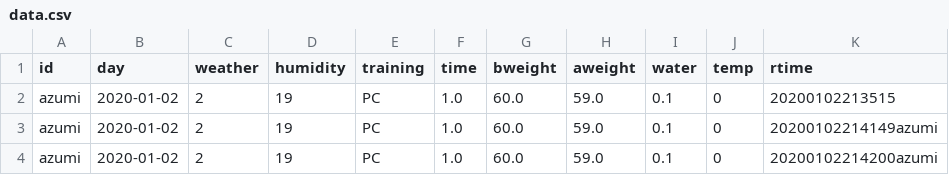
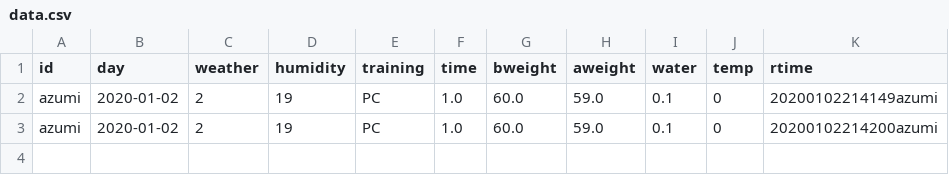
Before and after one commit to azm17/app0702, a CSV file: data.csv, drawn as a sheet.

```diff
--- a/data.csv
+++ b/data.csv
@@ -1,3 +1,2 @@
 id,day,weather,humidity,training,time,bweight,aweight,water,temp,rtime
-azumi,2020-01-02,2,19,PC,1.0,60.0,59.0,0.1,0,20200102213515
 azumi,2020-01-02,2,19,PC,1.0,60.0,59.0,0.1,0,20200102214149azumi
```
Also changed, not shown: 12 other files.
